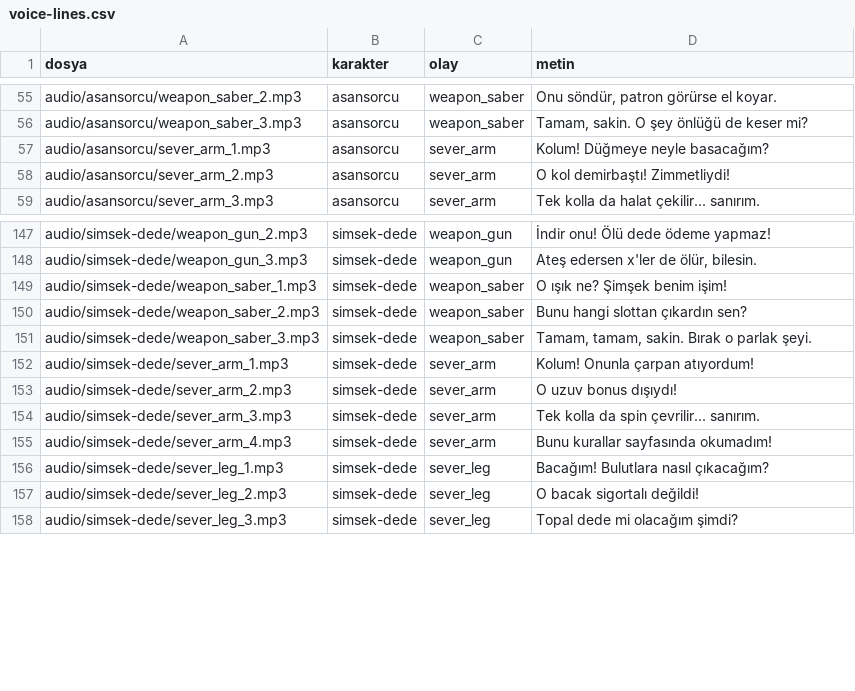
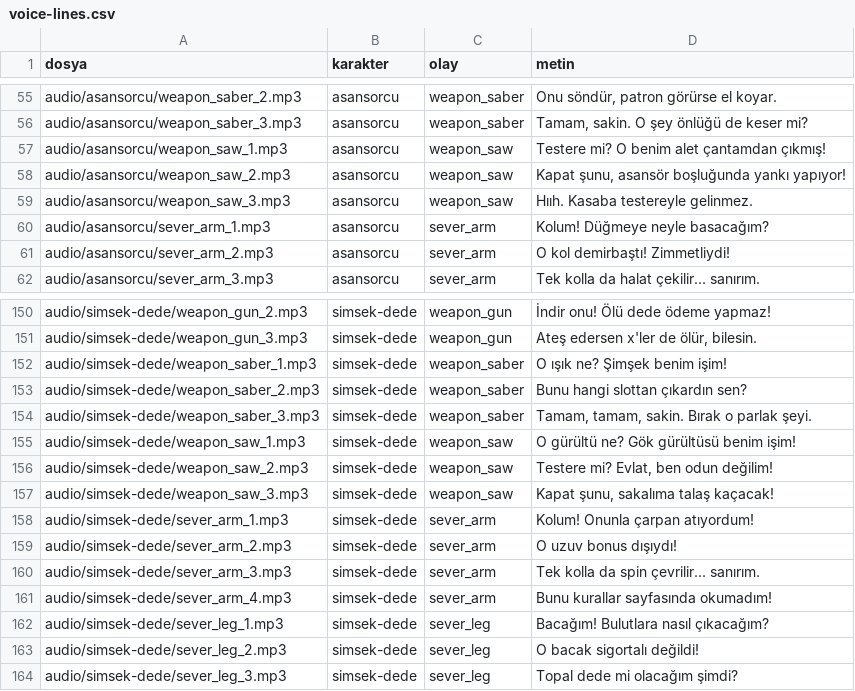
Before and after one commit to guccisekspir/casinokenan, a CSV file: game/voice-lines.csv, drawn as a sheet; only a part is shown, gaps mark what is left out; the diff names each change by its address in the sheet, - before the commit and + after, or states it on an @@ line.

```diff
--- a/game/voice-lines.csv
+++ b/game/voice-lines.csv
+row 57: audio/asansorcu/weapon_saw_1.mp3 | asansorcu | weapon_saw | Testere mi? O benim alet çantamdan çıkmış!
+row 58: audio/asansorcu/weapon_saw_2.mp3 | asansorcu | weapon_saw | Kapat şunu, asansör boşluğunda yankı yapıyor!
+row 59: audio/asansorcu/weapon_saw_3.mp3 | asansorcu | weapon_saw | Hııh. Kasaba testereyle gelinmez.
+row 155: audio/simsek-dede/weapon_saw_1.mp3 | simsek-dede | weapon_saw | O gürültü ne? Gök gürültüsü benim işim!
+row 156: audio/simsek-dede/weapon_saw_2.mp3 | simsek-dede | weapon_saw | Testere mi? Evlat, ben odun değilim!
+row 157: audio/simsek-dede/weapon_saw_3.mp3 | simsek-dede | weapon_saw | Kapat şunu, sakalıma talaş kaçacak!
```
Also changed, not shown: 10 other files.
